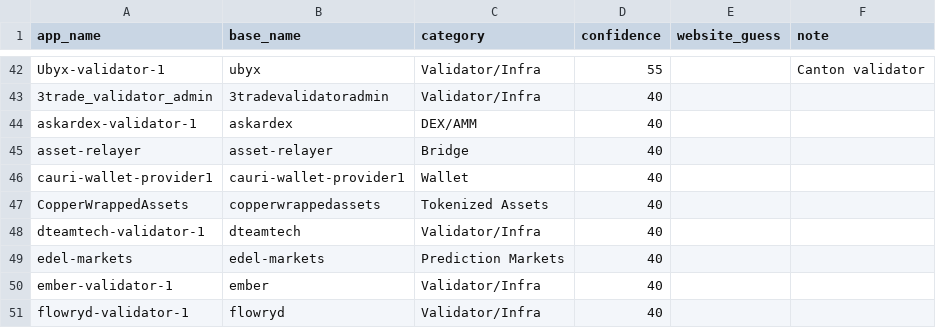
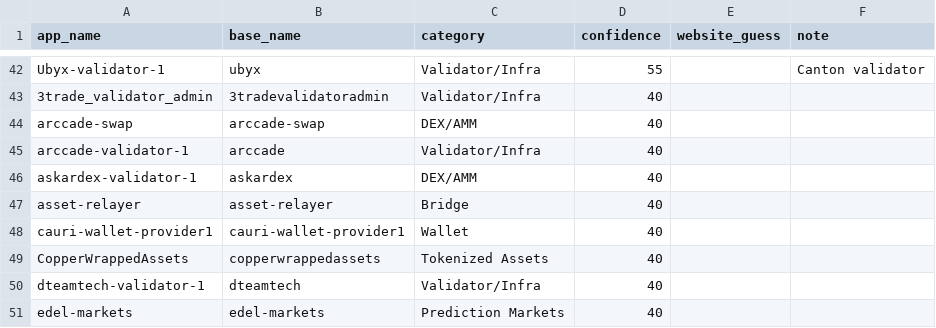
Before and after one commit to guelowrd/canton-ecosystem-dashboard, a CSV file: data/cantonscan_apps_registry.csv, drawn as a sheet; only a part is shown, gaps mark what is left out; the shorter side is filled out with more unchanged rows.

```diff
--- a/data/cantonscan_apps_registry.csv
+++ b/data/cantonscan_apps_registry.csv
@@ -43,2 +43,4 @@ Ubyx-validator-1,ubyx,Validator/Infra,55,,Canton validator
 3trade_validator_admin,3tradevalidatoradmin,Validator/Infra,40,,
+arccade-swap,arccade-swap,DEX/AMM,40,,
+arccade-validator-1,arccade,Validator/Infra,40,,
 askardex-validator-1,askardex,DEX/AMM,40,,
```
Also changed, not shown: 5 other files.
